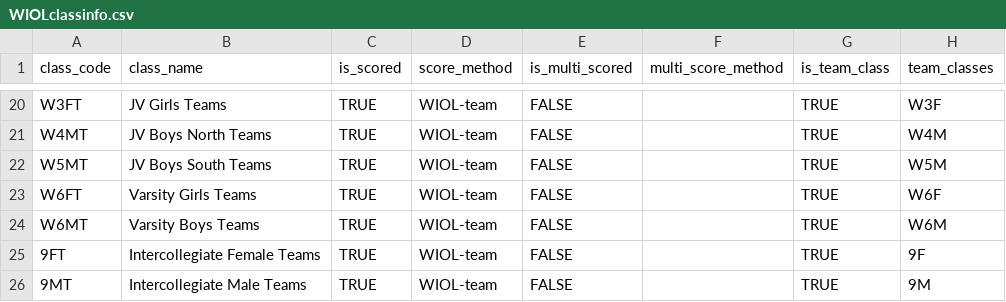
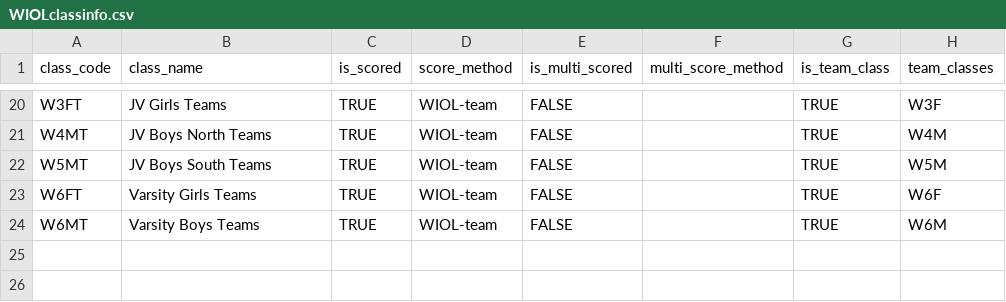
Before and after one commit to ercjns/O-coc-wifiscoring, a CSV file: coc_wifiscoring/static/WIOLclassinfo.csv, drawn as a sheet; only a part is shown, gaps mark what is left out; the diff names each change by its address in the sheet, - before the commit and + after, or states it on an @@ line.

Commit message:
no intercollegiate team scoring, sort with WIOL

```diff
--- a/coc_wifiscoring/static/WIOLclassinfo.csv
+++ b/coc_wifiscoring/static/WIOLclassinfo.csv
-row 25: 9FT | Intercollegiate Female Teams | TRUE | WIOL-team | FALSE |  | TRUE | 9F
-row 26: 9MT | Intercollegiate Male Teams | TRUE | WIOL-team | FALSE |  | TRUE | 9M
```
Also changed, not shown: 2 other files.
